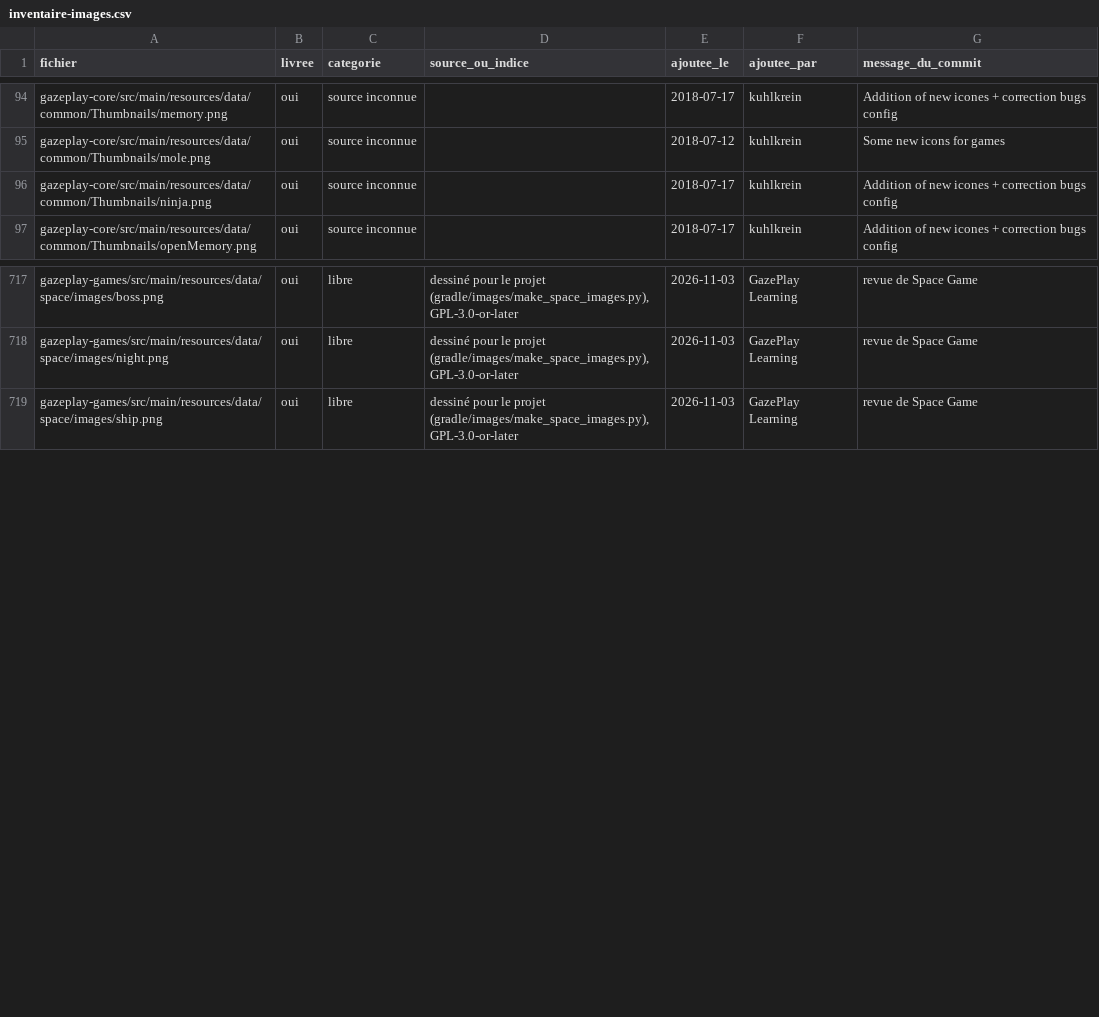
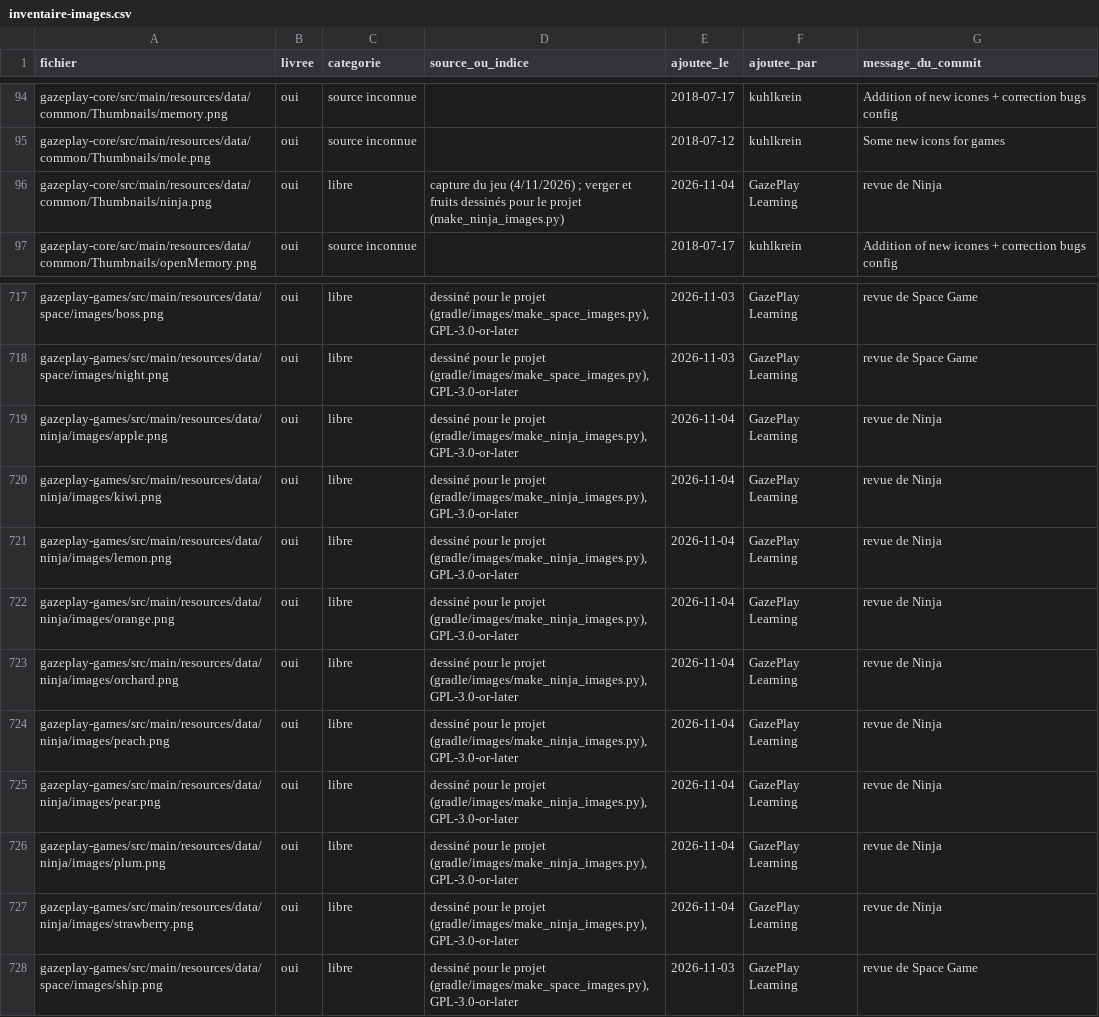
Before and after one commit to GazePlay/GazePlay, a CSV file: gradle/images/inventaire-images.csv, drawn as a sheet; only a part is shown, gaps mark what is left out.

```diff
--- a/gradle/images/inventaire-images.csv
+++ b/gradle/images/inventaire-images.csv
@@ -95,3 +95,3 @@ gazeplay-core/src/main/resources/data/common/Thumbnails/memory.png,oui,source in
 gazeplay-core/src/main/resources/data/common/Thumbnails/mole.png,oui,source inconnue,,2018-07-12,kuhlkrein,Some new icons for games
-gazeplay-core/src/main/resources/data/common/Thumbnails/ninja.png,oui,source inconnue,,2018-07-17,kuhlkrein,Addition of new icones + correction bugs config
+gazeplay-core/src/main/resources/data/common/Thumbnails/ninja.png,oui,libre,"capture du jeu (4/11/2026) ; verger et fruits dessinés pour le projet (make_ninja_images.py)",2026-11-04,GazePlay Learning,revue de Ninja
 gazeplay-core/src/main/resources/data/common/Thumbnails/openMemory.png,oui,source inconnue,,2018-07-17,kuhlkrein,Addition of new icones + correction bugs config
@@ -718,2 +718,11 @@ gazeplay-games/src/main/resources/data/space/images/boss.png,oui,libre,"dessiné
 gazeplay-games/src/main/resources/data/space/images/night.png,oui,libre,"dessiné pour le projet (gradle/images/make_space_images.py), GPL-3.0-or-later",2026-11-03,GazePlay Learning,revue de Space Game
+gazeplay-games/src/main/resources/data/ninja/images/apple.png,oui,libre,"dessiné pour le projet (gradle/images/make_ninja_images.py), GPL-3.0-or-later",2026-11-04,GazePlay Learning,revue de Ninja
+gazeplay-games/src/main/resources/data/ninja/images/kiwi.png,oui,libre,"dessiné pour le projet (gradle/images/make_ninja_images.py), GPL-3.0-or-later",2026-11-04,GazePlay Learning,revue de Ninja
+gazeplay-games/src/main/resources/data/ninja/images/lemon.png,oui,libre,"dessiné pour le projet (gradle/images/make_ninja_images.py), GPL-3.0-or-later",2026-11-04,GazePlay Learning,revue de Ninja
+gazeplay-games/src/main/resources/data/ninja/images/orange.png,oui,libre,"dessiné pour le projet (gradle/images/make_ninja_images.py), GPL-3.0-or-later",2026-11-04,GazePlay Learning,revue de Ninja
+gazeplay-games/src/main/resources/data/ninja/images/orchard.png,oui,libre,"dessiné pour le projet (gradle/images/make_ninja_images.py), GPL-3.0-or-later",2026-11-04,GazePlay Learning,revue de Ninja
+gazeplay-games/src/main/resources/data/ninja/images/peach.png,oui,libre,"dessiné pour le projet (gradle/images/make_ninja_images.py), GPL-3.0-or-later",2026-11-04,GazePlay Learning,revue de Ninja
+gazeplay-games/src/main/resources/data/ninja/images/pear.png,oui,libre,"dessiné pour le projet (gradle/images/make_ninja_images.py), GPL-3.0-or-later",2026-11-04,GazePlay Learning,revue de Ninja
+gazeplay-games/src/main/resources/data/ninja/images/plum.png,oui,libre,"dessiné pour le projet (gradle/images/make_ninja_images.py), GPL-3.0-or-later",2026-11-04,GazePlay Learning,revue de Ninja
+gazeplay-games/src/main/resources/data/ninja/images/strawberry.png,oui,libre,"dessiné pour le projet (gradle/images/make_ninja_images.py), GPL-3.0-or-later",2026-11-04,GazePlay Learning,revue de Ninja
 gazeplay-games/src/main/resources/data/space/images/ship.png,oui,libre,"dessiné pour le projet (gradle/images/make_space_images.py), GPL-3.0-or-later",2026-11-03,GazePlay Learning,revue de Space Game
```
Also changed, not shown: gazeplay-core/src/main/resources/data/multilinguism/multilinguism.csv, 39 other files.
